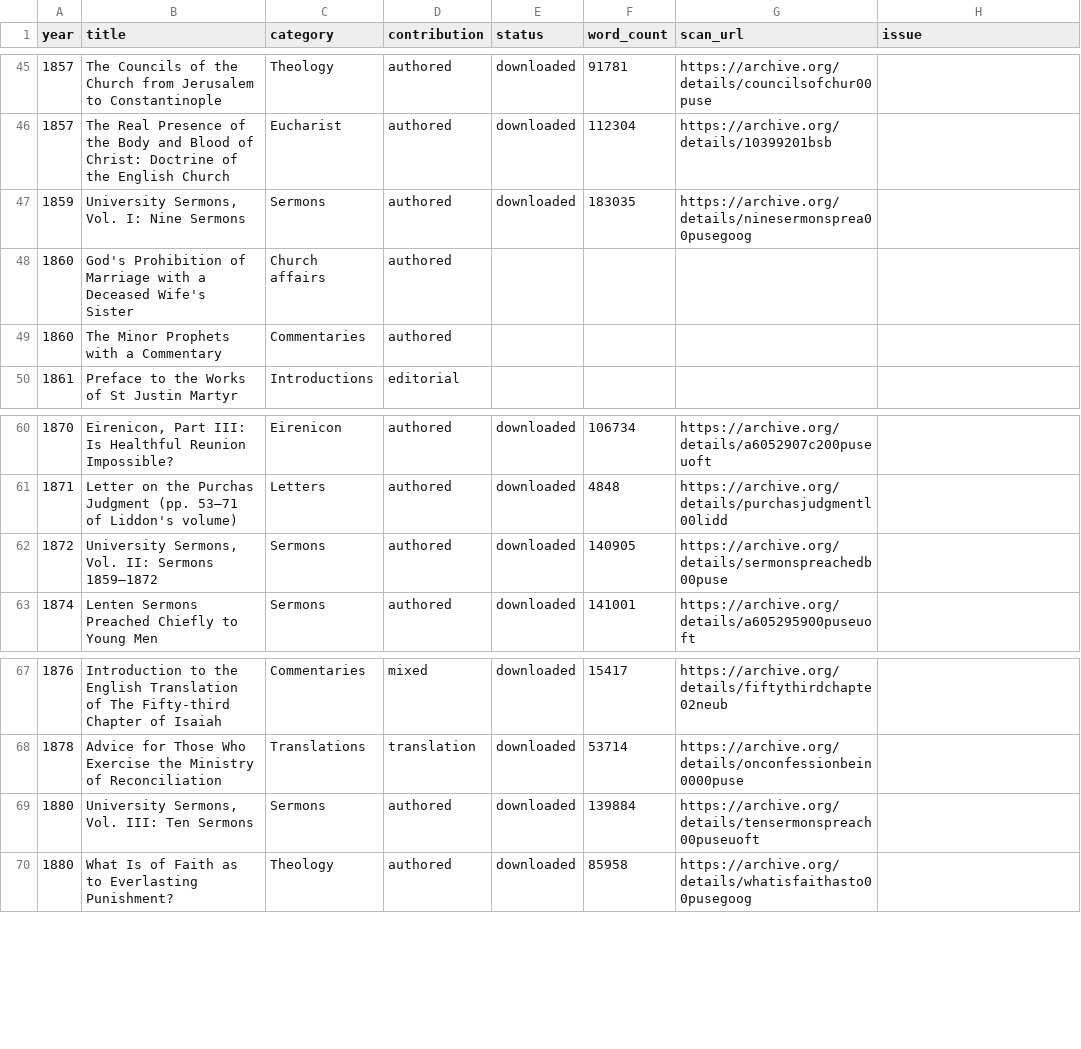
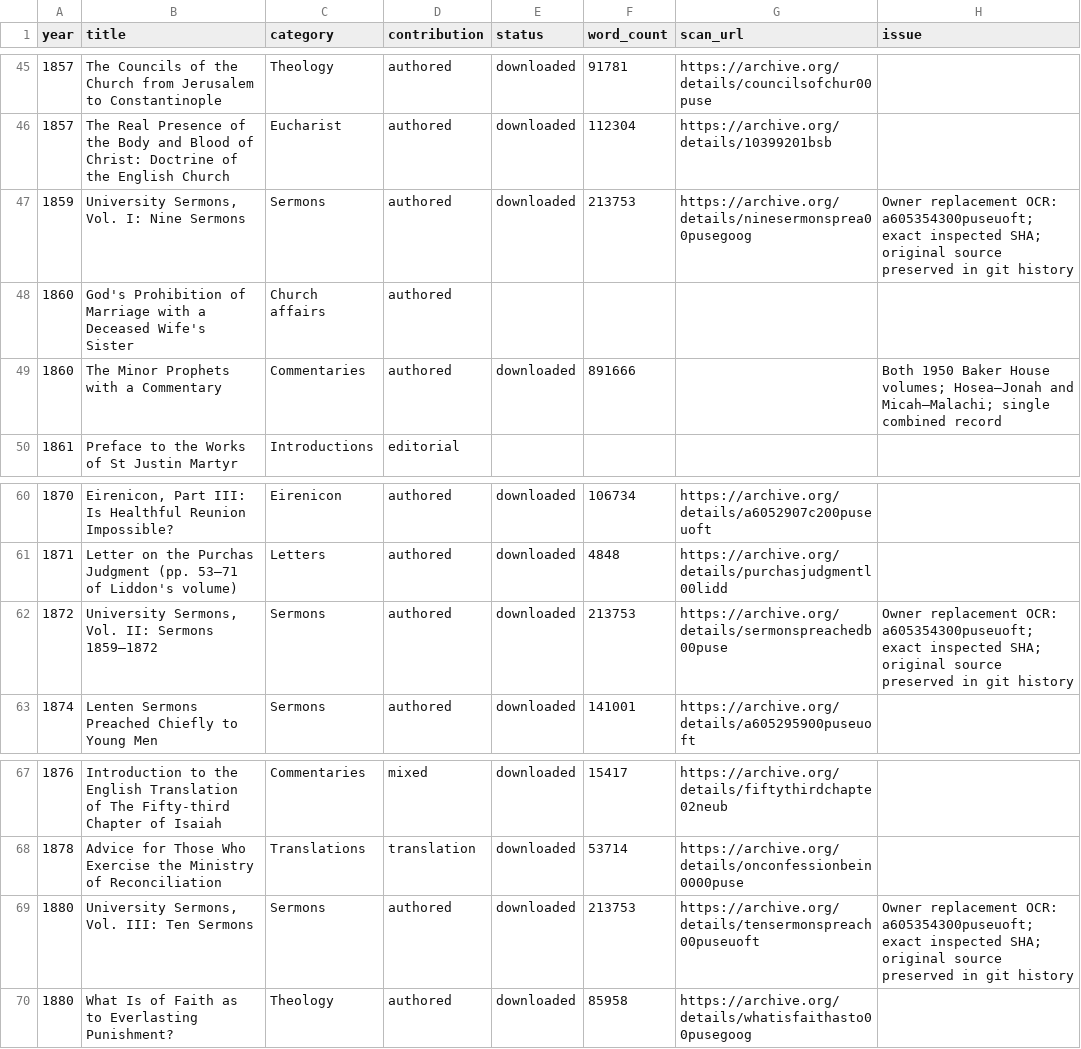
Before and after one commit to benfordeveloping/pusey-corpus, a CSV file: data/harvest_report.csv, drawn as a sheet; only a part is shown, gaps mark what is left out.

```diff
--- a/data/harvest_report.csv
+++ b/data/harvest_report.csv
@@ -46,5 +46,5 @@
 1857,The Real Presence of the Body and Blood of Christ: Doctrine of the English Church,Eucharist,authored,downloaded,112304,https://archive.org/details/10399201bsb,
-1859,"University Sermons, Vol. I: Nine Sermons",Sermons,authored,downloaded,183035,https://archive.org/details/ninesermonsprea00pusegoog,
+1859,"University Sermons, Vol. I: Nine Sermons",Sermons,authored,downloaded,213753,https://archive.org/details/ninesermonsprea00pusegoog,Owner replacement OCR: a605354300puseuoft; exact inspected SHA; original source preserved in git history
 1860,God's Prohibition of Marriage with a Deceased Wife's Sister,Church affairs,authored,,,,
-1860,The Minor Prophets with a Commentary,Commentaries,authored,,,,
+1860,The Minor Prophets with a Commentary,Commentaries,authored,downloaded,891666,,Both 1950 Baker House volumes; Hosea–Jonah and Micah–Malachi; single combined record
 1861,Preface to the Works of St Justin Martyr,Introductions,editorial,,,,
@@ -61,3 +61,3 @@
 1871,Letter on the Purchas Judgment (pp. 53–71 of Liddon's volume),Letters,authored,downloaded,4848,https://archive.org/details/purchasjudgmentl00lidd,
-1872,"University Sermons, Vol. II: Sermons 1859–1872",Sermons,authored,downloaded,140905,https://archive.org/details/sermonspreachedb00puse,
+1872,"University Sermons, Vol. II: Sermons 1859–1872",Sermons,authored,downloaded,213753,https://archive.org/details/sermonspreachedb00puse,Owner replacement OCR: a605354300puseuoft; exact inspected SHA; original source preserved in git history
 1874,Lenten Sermons Preached Chiefly to Young Men,Sermons,authored,downloaded,141001,https://archive.org/details/a605295900puseuoft,
@@ -68,3 +68,3 @@
 1878,Advice for Those Who Exercise the Ministry of Reconciliation,Translations,translation,downloaded,53714,https://archive.org/details/onconfessionbein0000puse,
-1880,"University Sermons, Vol. III: Ten Sermons",Sermons,authored,downloaded,139884,https://archive.org/details/tensermonspreach00puseuoft,
+1880,"University Sermons, Vol. III: Ten Sermons",Sermons,authored,downloaded,213753,https://archive.org/details/tensermonspreach00puseuoft,Owner replacement OCR: a605354300puseuoft; exact inspected SHA; original source preserved in git history
 1880,What Is of Faith as to Everlasting Punishment?,Theology,authored,downloaded,85958,https://archive.org/details/whatisfaithasto00pusegoog,
```
Also changed, not shown: data/source_registry.csv, 9 other files.
